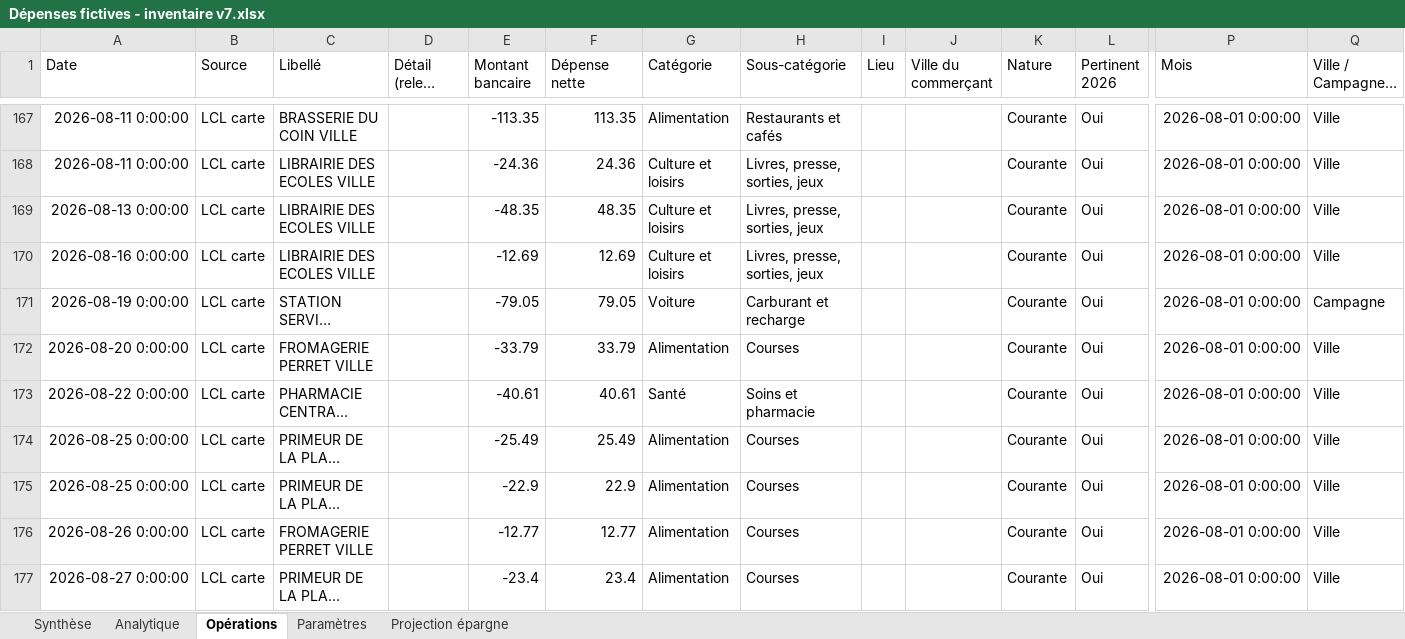
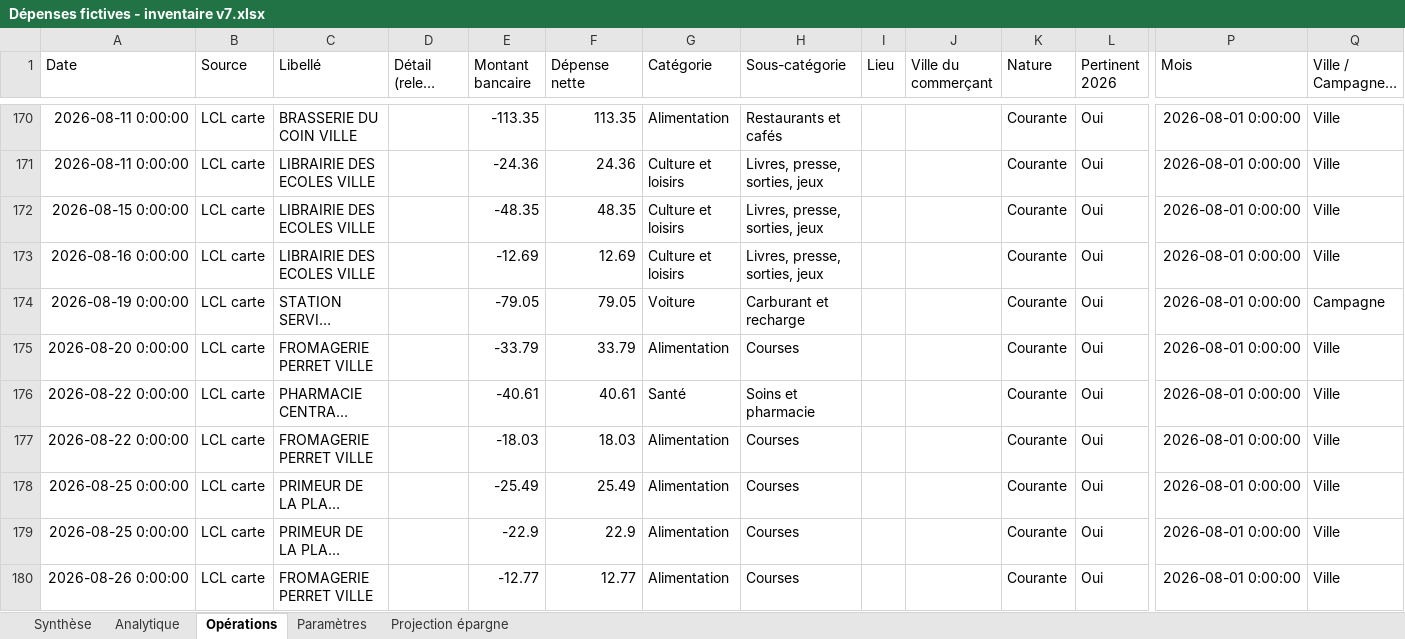
Before and after one commit to FredericRoche/budget-foyer, an Excel workbook: donnees-fictives/Dépenses fictives - inventaire v7.xlsx, sheet Opérations, drawn as a sheet; only a part is shown, gaps mark what is left out; the shorter side is filled out with more unchanged rows; long unchanged cells end in …; values as stored, in another font and other column widths than the file's, no borders; addresses are those after the commit; rows hold the shown columns only; the diff covers the shown part only; the diff names each change by its address in the sheet, - before the commit and + after, or states it on an @@ line.

```diff
--- a/donnees-fictives/Dépenses fictives - inventaire v7.xlsx (sheet Opérations)
+++ b/donnees-fictives/Dépenses fictives - inventaire v7.xlsx (sheet Opérations)
-A172 (Date): 2026-08-13 0:00:00
+A172 (Date): 2026-08-15 0:00:00
+row 177: 2026-08-22 0:00:00 | LCL carte | FROMAGERIE PERRET VILLE |  | -18.03 | 18.03 | Alimentation | Courses |  |  | Courante | Oui | 2026-08-01 0:00:00 | Ville
```
Also changed, not shown: 7 added rows, 8 removed rows and 3 edited cells elsewhere in this sheet, 17 other files.
